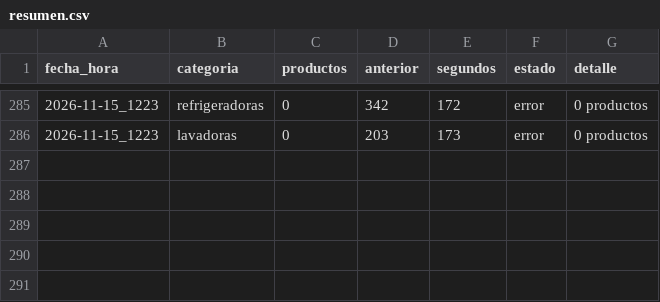
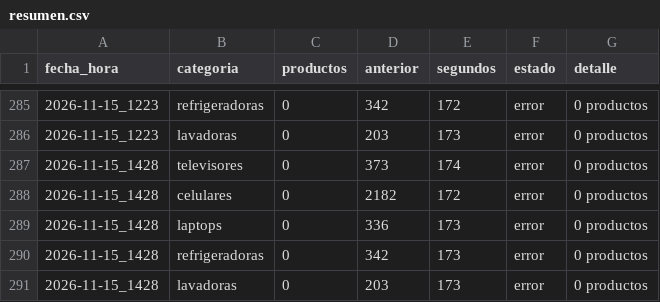
Before and after one commit to marxtec/scrapin-tiendas-tech, a CSV file: data/efe/resumen.csv, drawn as a sheet; only a part is shown, gaps mark what is left out.

```diff
--- a/data/efe/resumen.csv
+++ b/data/efe/resumen.csv
@@ -286 +286,6 @@ fecha_hora,categoria,productos,anterior,segundos,estado,detalle
 2026-11-15_1223,lavadoras,0,203,173,error,0 productos
+2026-11-15_1428,televisores,0,373,174,error,0 productos
+2026-11-15_1428,celulares,0,2182,172,error,0 productos
+2026-11-15_1428,laptops,0,336,173,error,0 productos
+2026-11-15_1428,refrigeradoras,0,342,173,error,0 productos
+2026-11-15_1428,lavadoras,0,203,173,error,0 productos
```
Also changed, not shown: data/ripley/resumen.csv.
